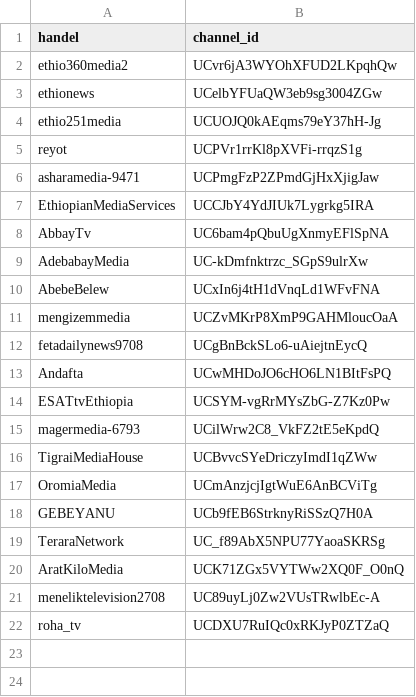
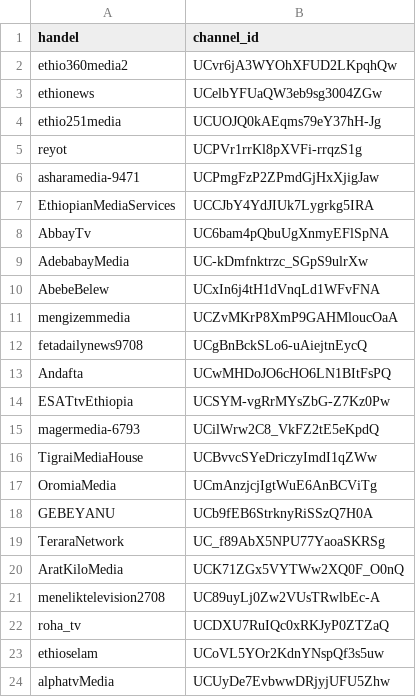
Before and after one commit to eyayaw/ethio-youtube-channels, a CSV file: channels-list.csv, drawn as a sheet; the diff names each change by its address in the sheet, - before the commit and + after, or states it on an @@ line.

Commit message:
add ethio selam and alpha tv media

```diff
--- a/channels-list.csv
+++ b/channels-list.csv
+row 23: ethioselam | UCoVL5YOr2KdnYNspQf3s5uw
+row 24: alphatvMedia | UCUyDe7EvbwwDRjyjUFU5Zhw
```
